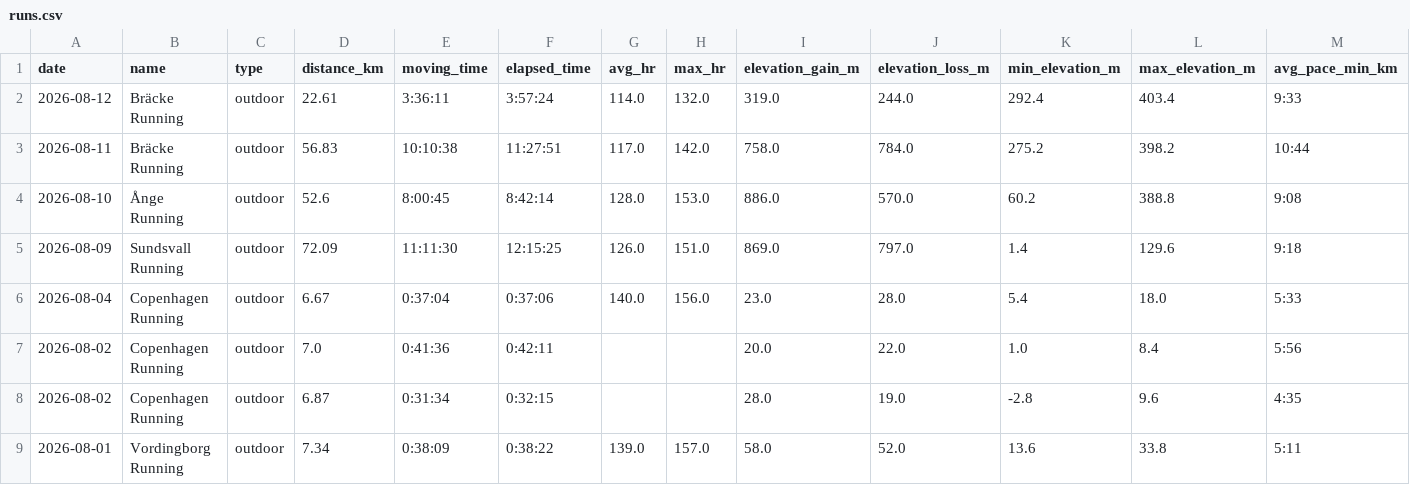
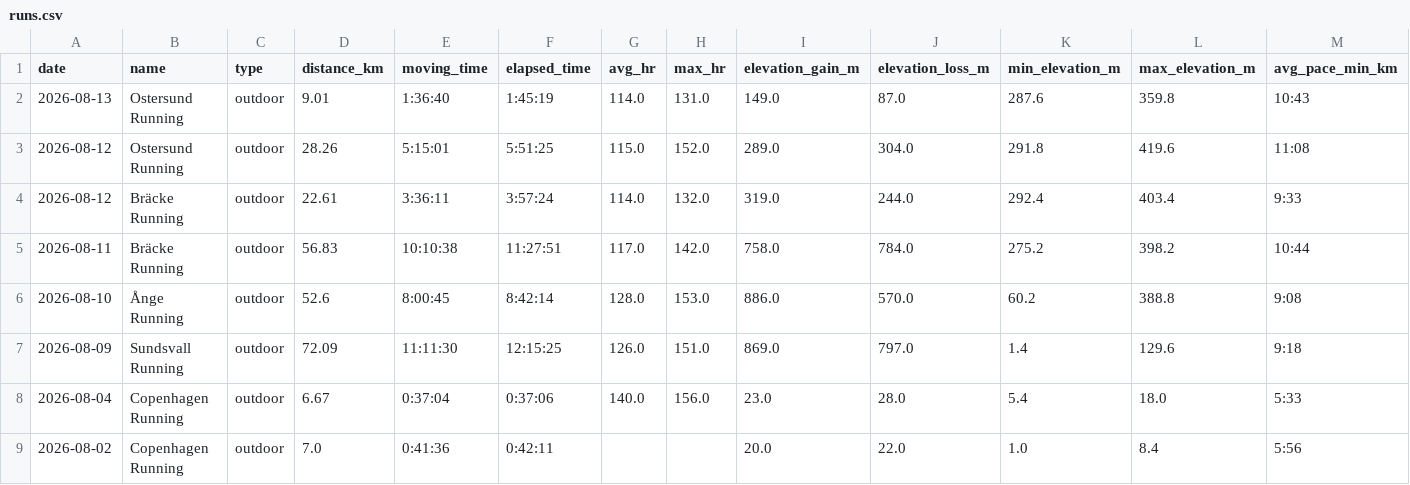
Before and after one commit to ricocousin/FF_Dashboard, a CSV file: runs.csv, drawn as a sheet; only a part is shown; the shorter side is filled out with more unchanged rows; rows hold the shown columns only; the diff names each change by its address in the sheet, - before the commit and + after, or states it on an @@ line.

```diff
--- a/runs.csv
+++ b/runs.csv
+row 2: 2026-08-13 | Ostersund Running | outdoor | 9.01 | 1:36:40 | 1:45:19 | 114.0 | 131.0 | 149.0 | 87.0 | 287.6 | 359.8 | 10:43
+row 3: 2026-08-12 | Ostersund Running | outdoor | 28.26 | 5:15:01 | 5:51:25 | 115.0 | 152.0 | 289.0 | 304.0 | 291.8 | 419.6 | 11:08
```
Also changed, not shown: polar_cardio_load.csv, 7 other files.
